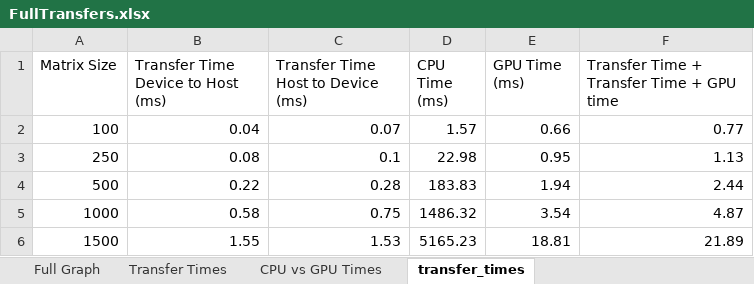
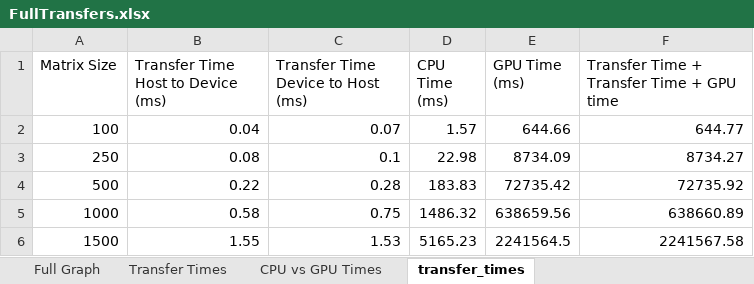
Before and after one commit to ajjollymore/Machine-Proj-1b, an Excel workbook: Machine Proj 1b/FullTransfers.xlsx, sheet transfer_times, drawn as a sheet; values as stored, in another font and other column widths than the file's, no borders; table styles not drawn; the diff names each change by its address in the sheet, - before the commit and + after, or states it on an @@ line.

```diff
--- a/Machine Proj 1b/FullTransfers.xlsx (sheet transfer_times)
+++ b/Machine Proj 1b/FullTransfers.xlsx (sheet transfer_times)
-B1: Transfer Time Device to Host (ms)
+B1: Transfer Time Host to Device (ms)
-C1: Transfer Time Host to Device (ms)
+C1: Transfer Time Device to Host (ms)
-E2 (GPU Time (ms)): 0.66
+E2 (GPU Time (ms)): 644.66
-F2: 0.77
+F2: 644.77
-E3 (GPU Time (ms)): 0.95
+E3 (GPU Time (ms)): 8734.09
-F3: 1.13
+F3: 8734.27
-E4 (GPU Time (ms)): 1.94
+E4 (GPU Time (ms)): 72735.42
-F4: 2.44
+F4: 72735.92
-E5 (GPU Time (ms)): 3.54
+E5 (GPU Time (ms)): 638659.56
-F5: 4.87
+F5: 638660.89
-E6 (GPU Time (ms)): 18.81
+E6 (GPU Time (ms)): 2241564.5
-F6: 21.89
+F6: 2241567.58
```
Also changed, not shown: charts or pictures, 17 other files.
